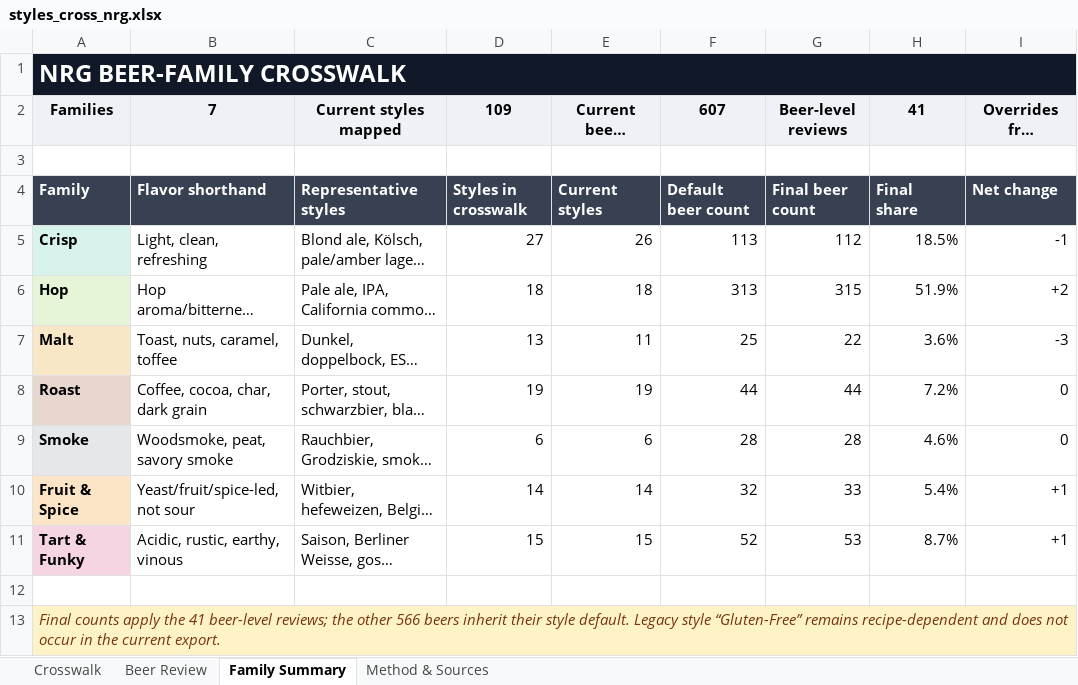
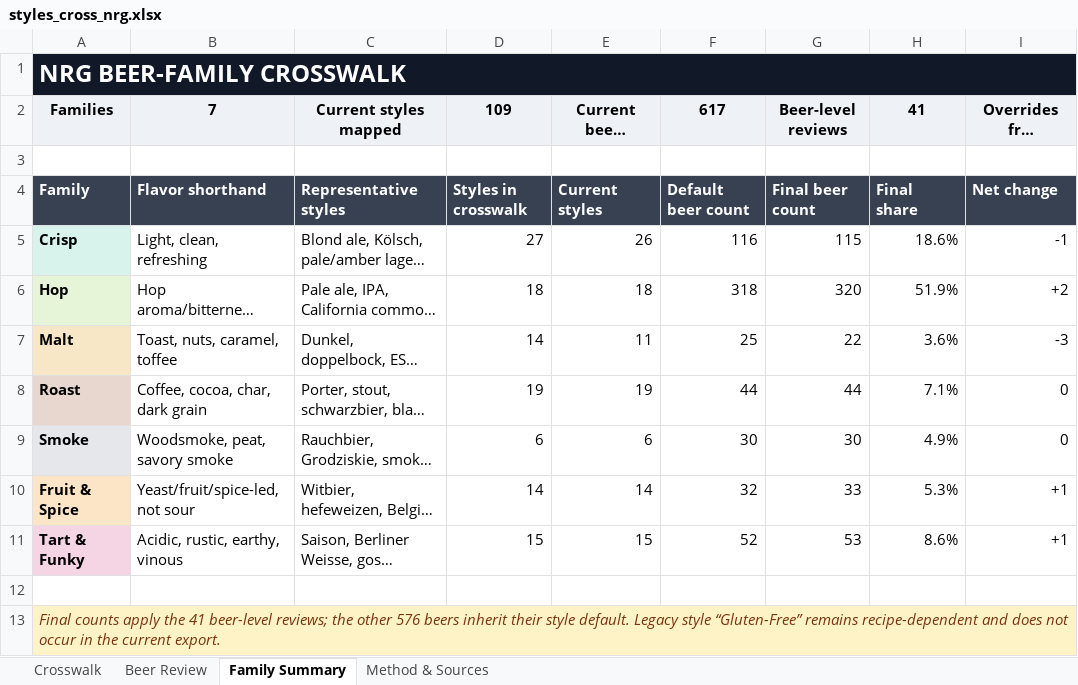
Before and after one commit to jfebersole/pizza-beer, an Excel workbook: inputs/styles_cross_nrg.xlsx, sheet Family Summary, drawn as a sheet; only a part is shown; long unchanged cells end in …; values as stored, in another font and other column widths than the file's, no borders; the diff names each change by its address in the sheet, - before the commit and + after, or states it on an @@ line.

```diff
--- a/inputs/styles_cross_nrg.xlsx (sheet Family Summary)
+++ b/inputs/styles_cross_nrg.xlsx (sheet Family Summary)
-F2: 607
+F2: 617
-F5: 113
+F5: 116
-G5: 112
+G5: 115
-H5: 18.5%
+H5: 18.6%
-F6: 313
+F6: 318
-G6: 315
+G6: 320
-D7: 13
+D7: 14
-H8: 7.2%
+H8: 7.1%
-F9: 28
+F9: 30
-G9: 28
+G9: 30
-H9: 4.6%
+H9: 4.9%
-H10: 5.4%
+H10: 5.3%
-H11: 8.7%
+H11: 8.6%
-A13: …the other 566 beers inherit…
+A13: …the other 576 beers inherit…
```
Also changed, not shown: sheet Crosswalk, formulas that keep their value, inputs/styles_cross.xlsx, 2 other files.
